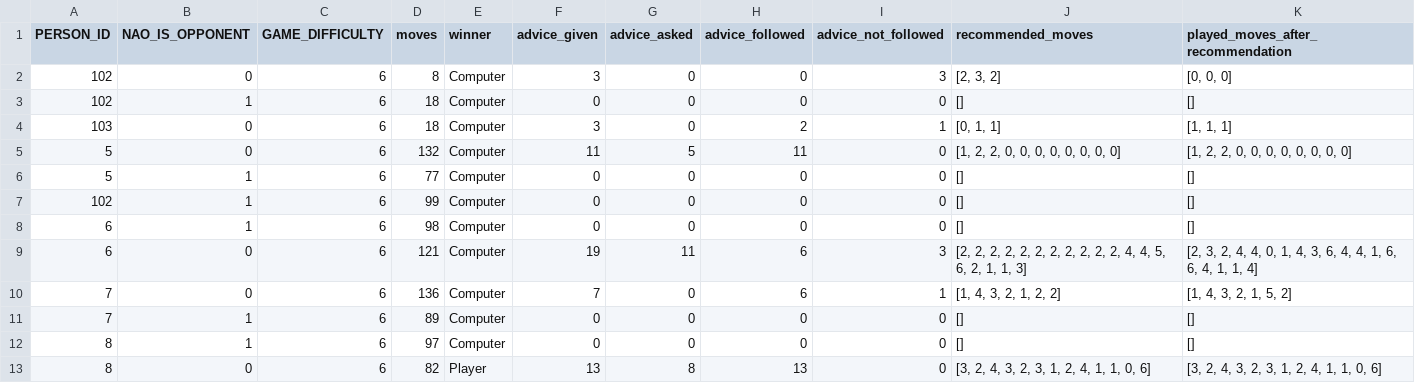
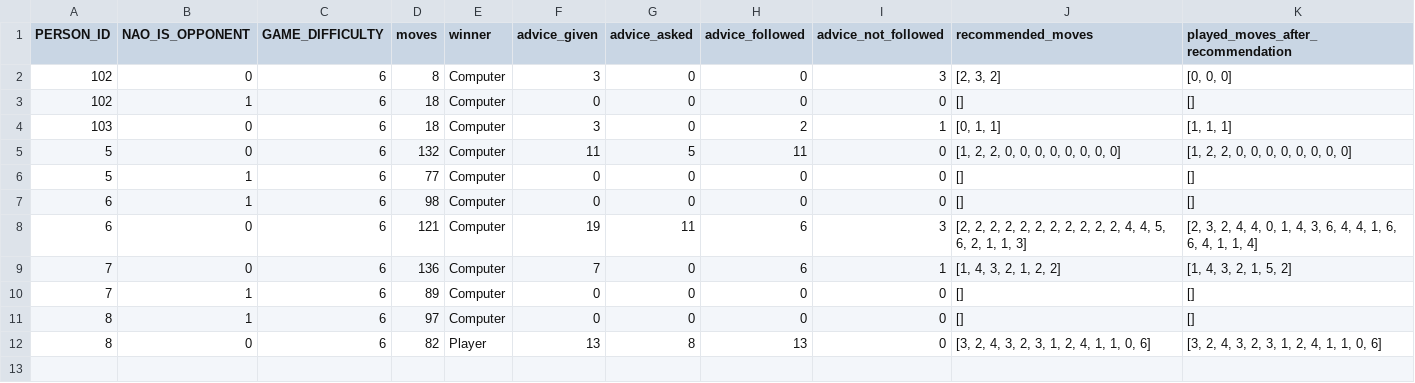
Before and after one commit to HeroProject/2020-DemianVoorhagen6, a CSV file: master_backup_csv_log.csv, drawn as a sheet.

Commit message:
Added master csv and data entry

```diff
--- a/master_backup_csv_log.csv
+++ b/master_backup_csv_log.csv
@@ -6,3 +6,2 @@ PERSON_ID,NAO_IS_OPPONENT,GAME_DIFFICULTY,moves,winner,advice_given,advice_asked
 5,1,6,77,Computer,0,0,0,0,[],[]
-102,1,6,99,Computer,0,0,0,0,[],[]
 6,1,6,98,Computer,0,0,0,0,[],[]
```
Also changed, not shown: 6 other files.
